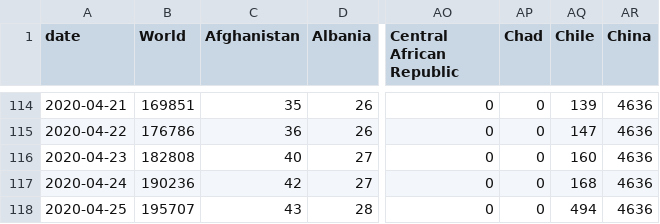
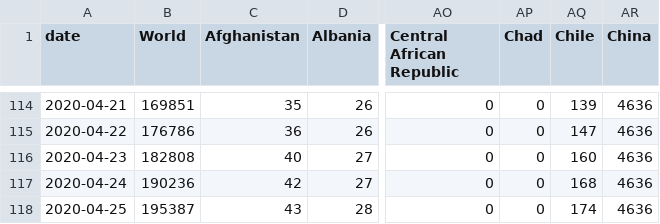
Before and after one commit to dk5ee/coronadata, a CSV file: ecdc/total_deaths.csv, drawn as a sheet; only a part is shown, gaps mark what is left out; the diff names each change by its address in the sheet, - before the commit and + after, or states it on an @@ line.

```diff
--- a/ecdc/total_deaths.csv
+++ b/ecdc/total_deaths.csv
-B118 (World): 195707
+B118 (World): 195387
-AQ118 (Chile): 494
+AQ118 (Chile): 174
```
Also changed, not shown: ecdc/full_data.csv, ecdc/new_deaths.csv.
